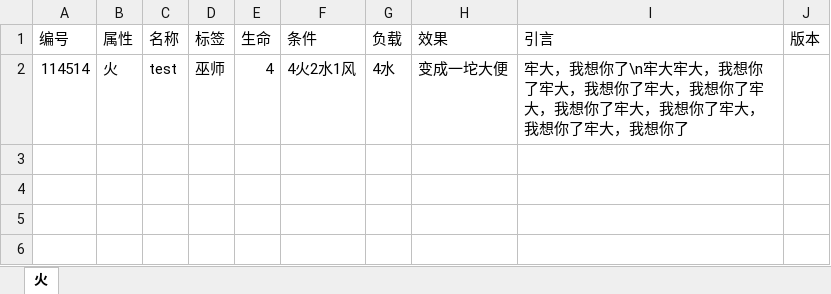
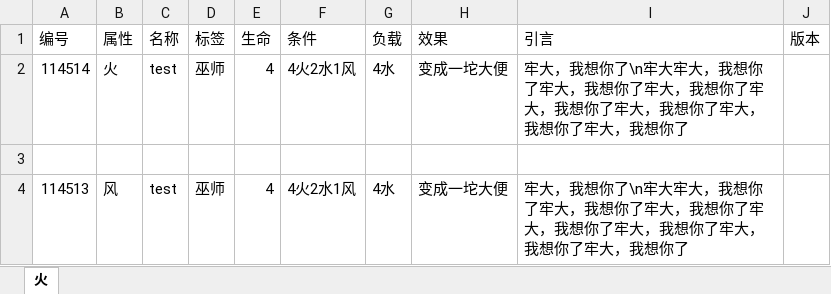
Before and after one commit to Yifeeeeei/Wizard-s-Deck, an Excel workbook: mass_producer/sheets/生物.xlsx, sheet 火, drawn as a sheet; values as stored, in another font and other column widths than the file's, no borders; the diff names each change by its address in the sheet, - before the commit and + after, or states it on an @@ line.

```diff
--- a/mass_producer/sheets/生物.xlsx (sheet 火)
+++ b/mass_producer/sheets/生物.xlsx (sheet 火)
+row 3: (empty)
+row 4: 114513 | 风 | test | 巫师 | 4 | 4火2水1风 | 4水 | 变成一坨大便 | 牢大，我想你了\n牢大牢大，我想你了牢大，我想你了牢大，我想你了牢大，我想你了牢大，我想你了牢大，我想你了牢大，我想你了
```
Also changed, not shown: 2 other files.
